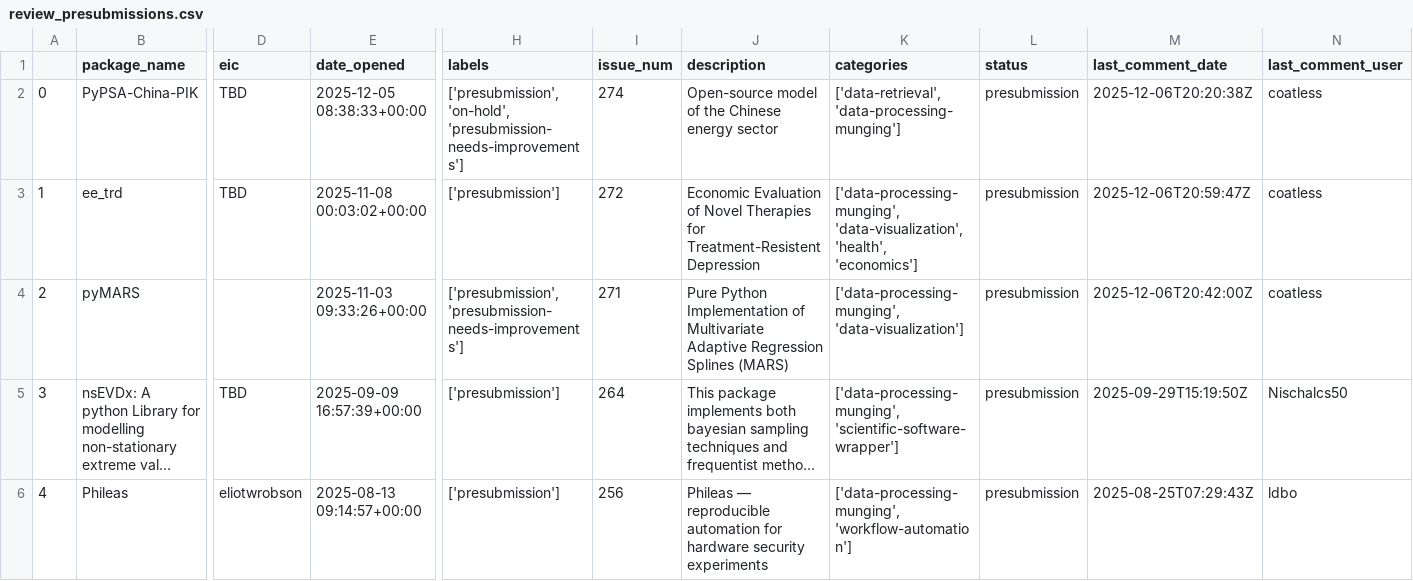
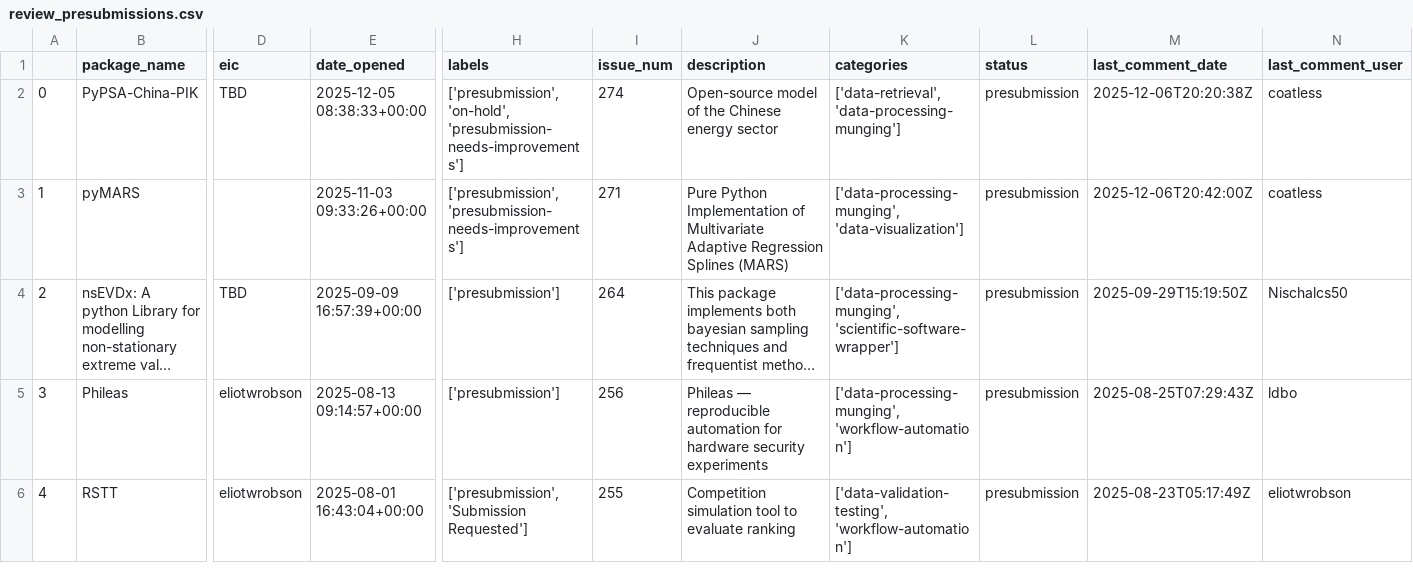
Before and after one commit to pyOpenSci/metrics, a CSV file: _data/review_presubmissions.csv, drawn as a sheet; only a part is shown, gaps mark what is left out; the shorter side is filled out with more unchanged rows; long unchanged cells end in …; removed rows and columns are numbered as before the commit, all else as after; rows hold the shown columns only; the diff names each change by its address in the sheet, - before the commit and + after, or states it on an @@ line.

```diff
--- a/_data/review_presubmissions.csv
+++ b/_data/review_presubmissions.csv
-row 3: 1 | ee_trd | TBD | 2025-11-08 00:03:02+00:00 | ['presubmission'] | 272 | Economic Evaluation of Novel Therapies for Treatment-Resistent Depression | ['data-processing-munging', 'data-visualization', 'health', 'economics'] | presubmission | 2025-12-06T20:59:47Z | coatless
@@ column A renumbered from row 3 down @@
```
Also changed, not shown: _data/2025_all_issues_prs.csv, _data/package_data.csv, 2 other files.
